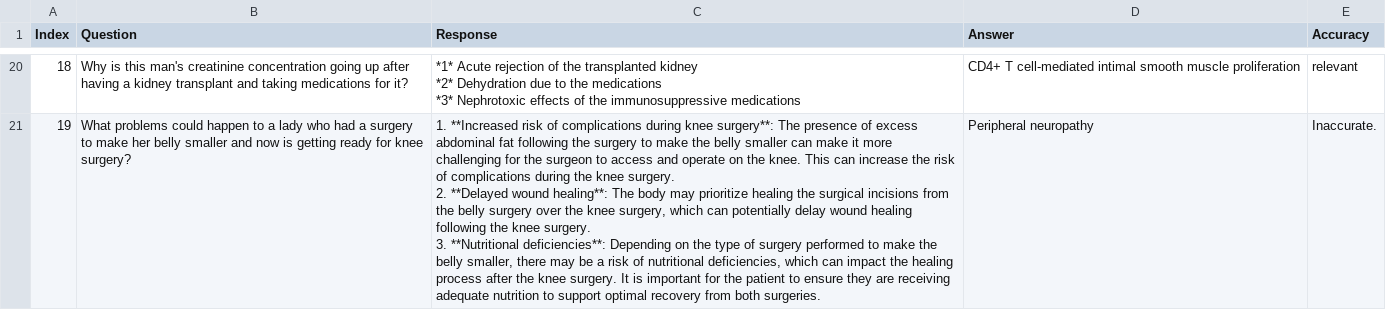
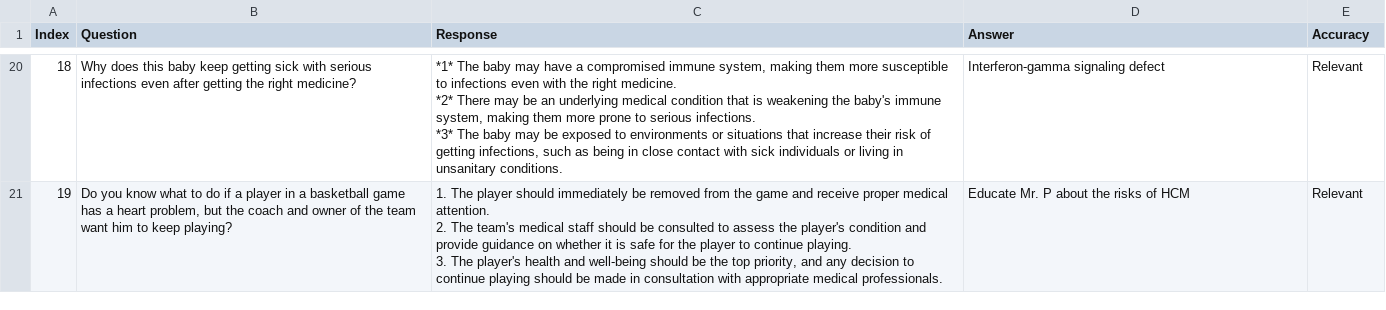
Before and after one commit to maddyBrown19/umn-summer-research, a CSV file: no_formal_education.csv, drawn as a sheet; only a part is shown, gaps mark what is left out; the diff covers the shown part only.

Commit message:
choosing example question/responses

```diff
--- a/no_formal_education.csv
+++ b/no_formal_education.csv
@@ -87,8 +91,10 @@ Index,Question,Response,Answer,Accuracy
-18,Why is this man's creatinine concentration going up after having a kidney transplant and taking medications for it?,"*1* Acute rejection of the transplanted kidney
-*2* Dehydration due to the medications
-*3* Nephrotoxic effects of the immunosuppressive medications",CD4+ T cell-mediated intimal smooth muscle proliferation,relevant
-19,What problems could happen to a lady who had a surgery to make her belly smaller and now is getting ready for knee surgery?,"1. **Increased risk of complications during knee surgery**: The presence of excess abdominal fat following the surgery to make the belly smaller can make it more challenging for the surgeon to access and operate on the knee. This can increase the risk of complications during the knee surgery.
-
-2. **Delayed wound healing**: The body may prioritize healing the surgical incisions from the belly surgery over the knee surgery, which can potentially delay wound healing following the knee surgery.
-
-3. **Nutritional deficiencies**: Depending on the type of surgery performed to make the belly smaller, there may be a risk of nutritional deficiencies, which can impact the healing process after the knee surgery. It is important for the patient to ensure they are receiving adequate nutrition to support optimal recovery from both surgeries.",Peripheral neuropathy,Inaccurate.
+18,Why does this baby keep getting sick with serious infections even after getting the right medicine?,"*1* The baby may have a compromised immune system, making them more susceptible to infections even with the right medicine.
+
+*2* There may be an underlying medical condition that is weakening the baby's immune system, making them more prone to serious infections.
+
+*3* The baby may be exposed to environments or situations that increase their risk of getting infections, such as being in close contact with sick individuals or living in unsanitary conditions.",Interferon-gamma signaling defect,Relevant
+19,"Do you know what to do if a player in a basketball game has a heart problem, but the coach and owner of the team want him to keep playing?","1. The player should immediately be removed from the game and receive proper medical attention.
+
+2. The team's medical staff should be consulted to assess the player's condition and provide guidance on whether it is safe for the player to continue playing.
+
+3. The player's health and well-being should be the top priority, and any decision to continue playing should be made in consultation with appropriate medical professionals.",Educate Mr. P about the risks of HCM,Relevant
```
Also changed, not shown: 172 edited cells elsewhere in this file, non_native_speaker.csv, 2 other files.
